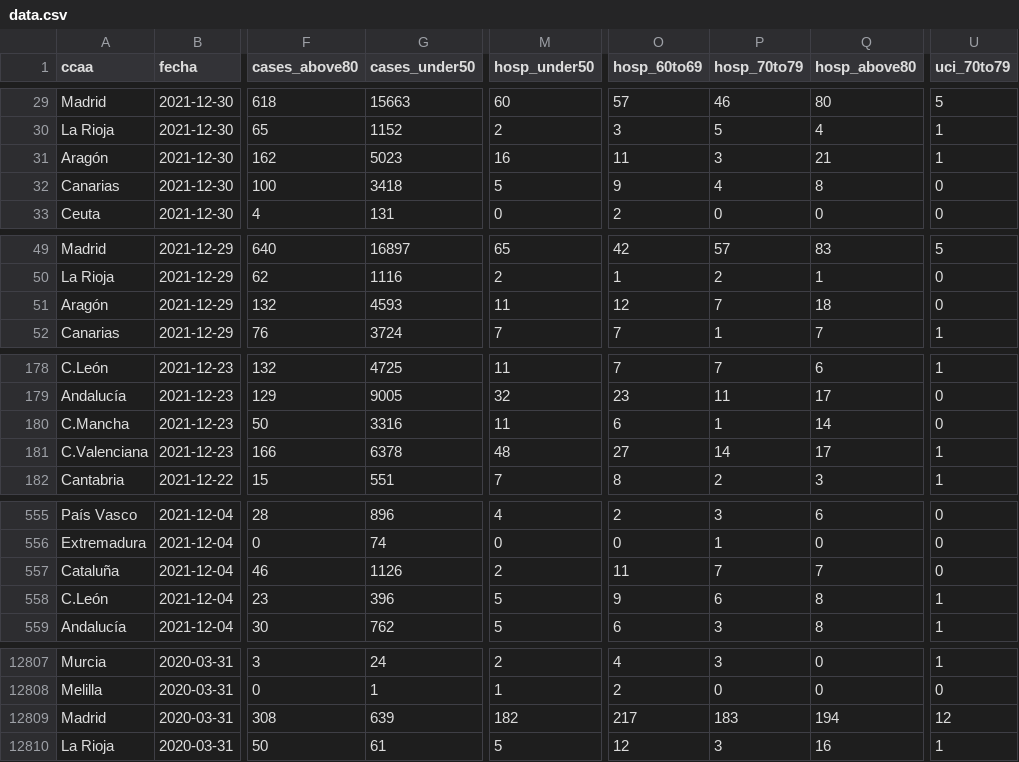
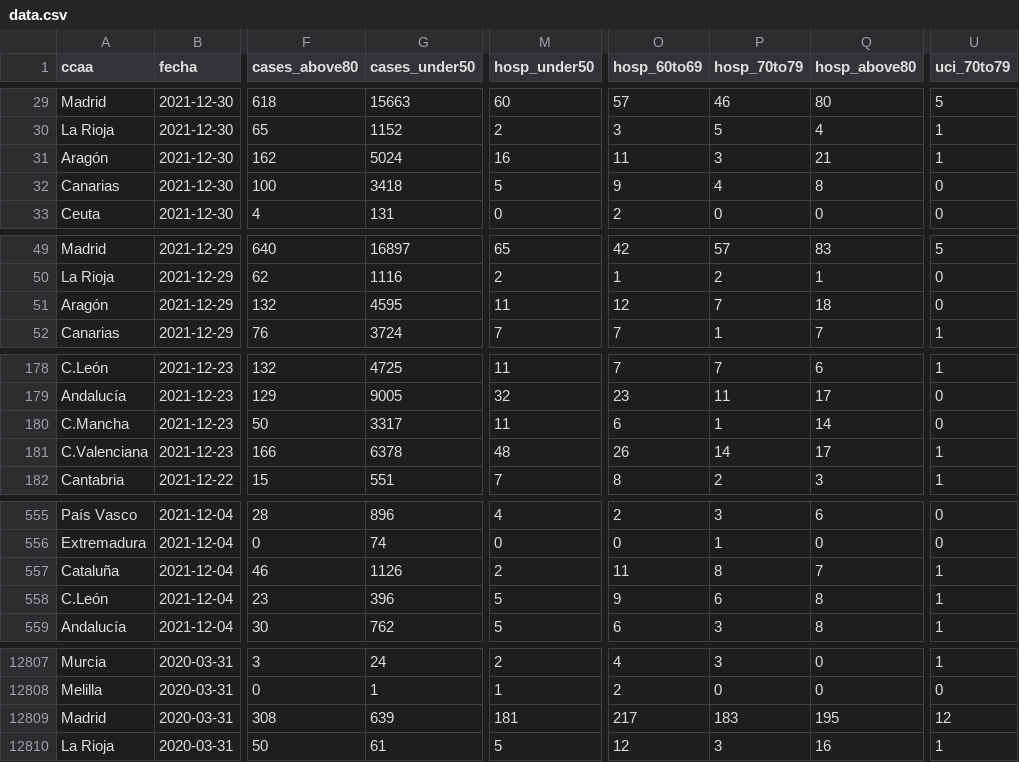
Before and after one commit to antonbardera/covid-vaccination-tracker, a CSV file: app/public/data.csv, drawn as a sheet; only a part is shown, gaps mark what is left out; the diff covers the shown part only; the diff names each change by its address in the sheet, - before the commit and + after, or states it on an @@ line.

```diff
--- a/app/public/data.csv
+++ b/app/public/data.csv
-G31 (cases_under50): 5023
+G31 (cases_under50): 5024
-G51 (cases_under50): 4593
+G51 (cases_under50): 4595
-G180 (cases_under50): 3316
+G180 (cases_under50): 3317
-O181 (hosp_60to69): 27
+O181 (hosp_60to69): 26
-P557 (hosp_70to79): 7
+P557 (hosp_70to79): 8
-U557 (uci_70to79): 0
+U557 (uci_70to79): 1
-M12809 (hosp_under50): 182
+M12809 (hosp_under50): 181
-Q12809 (hosp_above80): 194
+Q12809 (hosp_above80): 195
```
Also changed, not shown: 44 edited cells elsewhere in this file, 3 other files.
